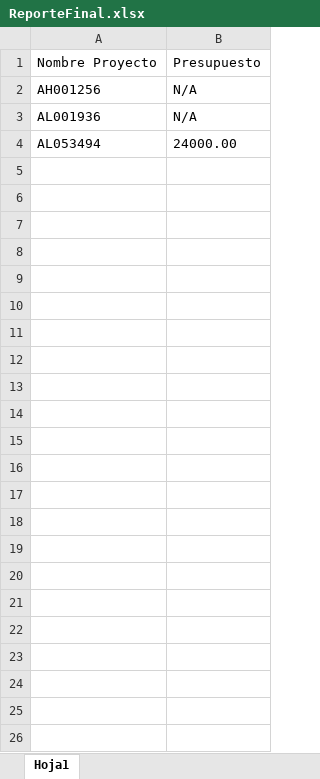
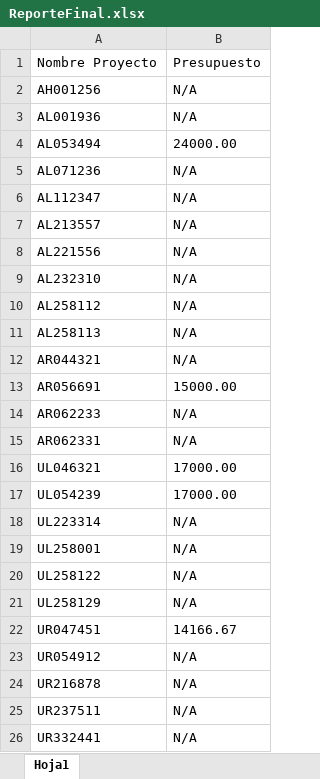
Before and after one commit to tridenteABT/Proyecto-Nuevo, an Excel workbook: ReporteFinal.xlsx, sheet Hoja1, drawn as a sheet; values as stored, in another font and other column widths than the file's, no borders; the diff names each change by its address in the sheet, - before the commit and + after, or states it on an @@ line.

```diff
--- a/ReporteFinal.xlsx (sheet Hoja1)
+++ b/ReporteFinal.xlsx (sheet Hoja1)
+row 5: AL071236 | N/A
+row 6: AL112347 | N/A
+row 7: AL213557 | N/A
+row 8: AL221556 | N/A
+row 9: AL232310 | N/A
+row 10: AL258112 | N/A
+row 11: AL258113 | N/A
+row 12: AR044321 | N/A
+row 13: AR056691 | 15000.00
+row 14: AR062233 | N/A
+row 15: AR062331 | N/A
+row 16: UL046321 | 17000.00
+row 17: UL054239 | 17000.00
+row 18: UL223314 | N/A
+row 19: UL258001 | N/A
+row 20: UL258122 | N/A
+row 21: UL258129 | N/A
+row 22: UR047451 | 14166.67
+row 23: UR054912 | N/A
+row 24: UR216878 | N/A
+row 25: UR237511 | N/A
+row 26: UR332441 | N/A
```
Also changed, not shown: 29 other files.
